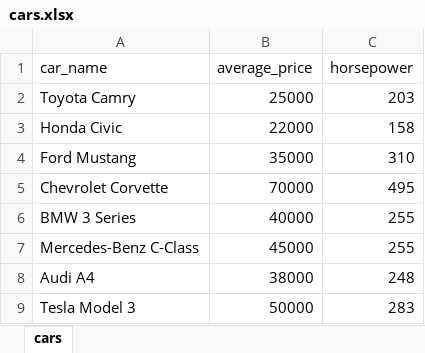
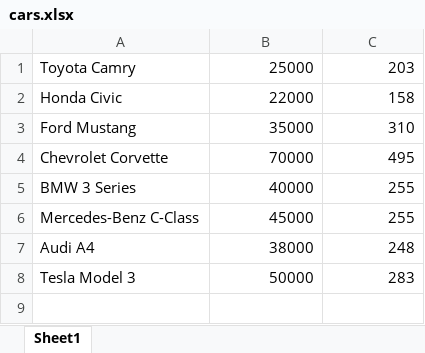
Before and after one commit to dcSpark/shinkai-node, an Excel workbook: files/cars.xlsx, sheet Sheet1, drawn as a sheet; values as stored, in another font and other column widths than the file's, no borders; charts and pictures not drawn; the diff names each change by its address in the sheet, - before the commit and + after, or states it on an @@ line.

Commit message:
Fix excel import / export

```diff
--- a/files/cars.xlsx (sheet Sheet1)
+++ b/files/cars.xlsx (sheet Sheet1)
-sheet tab: cars
+sheet tab: Sheet1
-row 1: car_name | average_price | horsepower
```
Also changed, not shown: charts or pictures, 1 other file.
